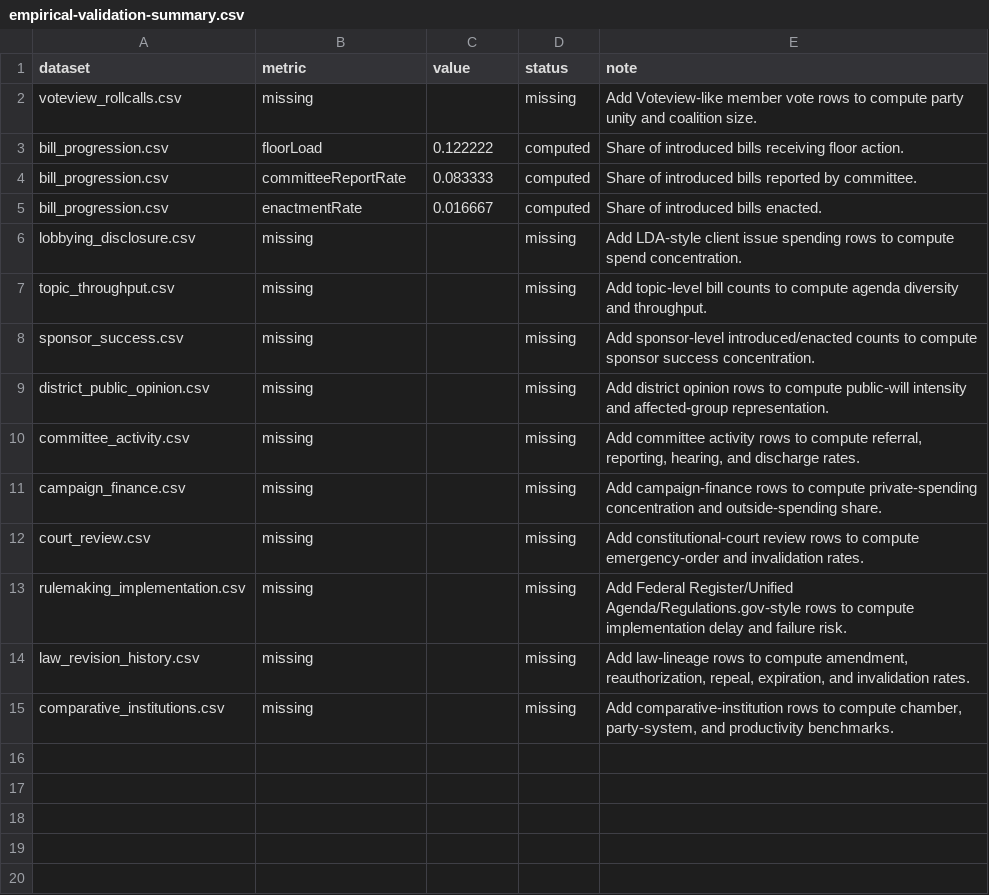
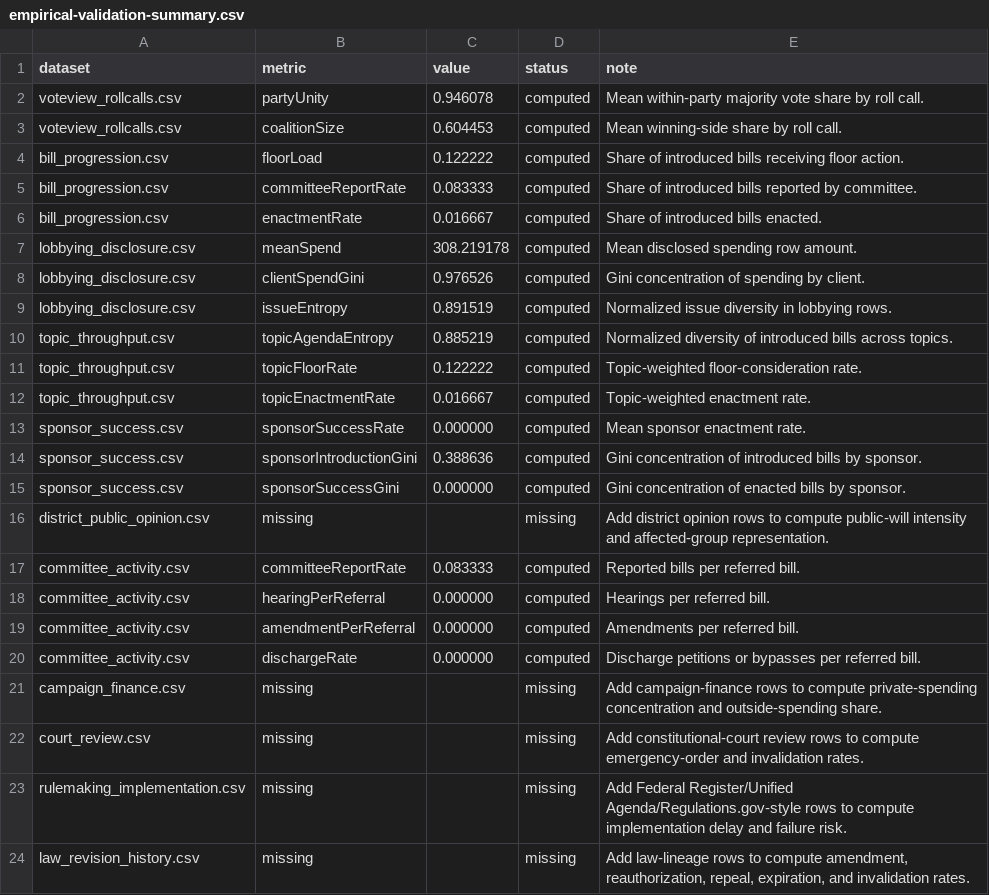
Before and after one commit to Jacoba1100254352/congress-institutional-simulator, a CSV file: reports/empirical-validation-summary.csv, drawn as a sheet; only a part is shown; the shorter side is filled out with more unchanged rows; removed rows and columns are numbered as before the commit, all else as after; the diff names each change by its address in the sheet, - before the commit and + after, or states it on an @@ line.

Commit message:
Expand empirical validation bridge

```diff
--- a/reports/empirical-validation-summary.csv
+++ b/reports/empirical-validation-summary.csv
-row 2: voteview_rollcalls.csv | missing |  | missing | Add Voteview-like member vote rows to compute party unity and coalition size.
+row 2: voteview_rollcalls.csv | partyUnity | 0.946078 | computed | Mean within-party majority vote share by roll call.
+row 3: voteview_rollcalls.csv | coalitionSize | 0.604453 | computed | Mean winning-side share by roll call.
-row 6: lobbying_disclosure.csv | missing |  | missing | Add LDA-style client issue spending rows to compute spend concentration.
-row 7: topic_throughput.csv | missing |  | missing | Add topic-level bill counts to compute agenda diversity and throughput.
-row 8: sponsor_success.csv | missing |  | missing | Add sponsor-level introduced/enacted counts to compute sponsor success concentration.
+row 7: lobbying_disclosure.csv | meanSpend | 308.219178 | computed | Mean disclosed spending row amount.
+row 8: lobbying_disclosure.csv | clientSpendGini | 0.976526 | computed | Gini concentration of spending by client.
+row 9: lobbying_disclosure.csv | issueEntropy | 0.891519 | computed | Normalized issue diversity in lobbying rows.
+row 10: topic_throughput.csv | topicAgendaEntropy | 0.885219 | computed | Normalized diversity of introduced bills across topics.
+row 11: topic_throughput.csv | topicFloorRate | 0.122222 | computed | Topic-weighted floor-consideration rate.
+row 12: topic_throughput.csv | topicEnactmentRate | 0.016667 | computed | Topic-weighted enactment rate.
+row 13: sponsor_success.csv | sponsorSuccessRate | 0.000000 | computed | Mean sponsor enactment rate.
+row 14: sponsor_success.csv | sponsorIntroductionGini | 0.388636 | computed | Gini concentration of introduced bills by sponsor.
+row 15: sponsor_success.csv | sponsorSuccessGini | 0.000000 | computed | Gini concentration of enacted bills by sponsor.
-row 10: committee_activity.csv | missing |  | missing | Add committee activity rows to compute referral, reporting, hearing, and discharge rates.
+row 17: committee_activity.csv | committeeReportRate | 0.083333 | computed | Reported bills per referred bill.
+row 18: committee_activity.csv | hearingPerReferral | 0.000000 | computed | Hearings per referred bill.
+row 19: committee_activity.csv | amendmentPerReferral | 0.000000 | computed | Amendments per referred bill.
+row 20: committee_activity.csv | dischargeRate | 0.000000 | computed | Discharge petitions or bypasses per referred bill.
```
Also changed, not shown: data/calibration/empirical-benchmarks.csv, reports/all-scenarios-baseline.csv, 32 other files.
